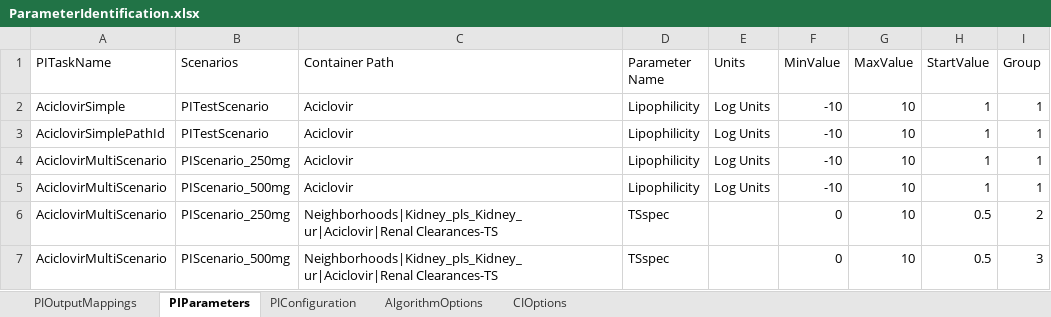
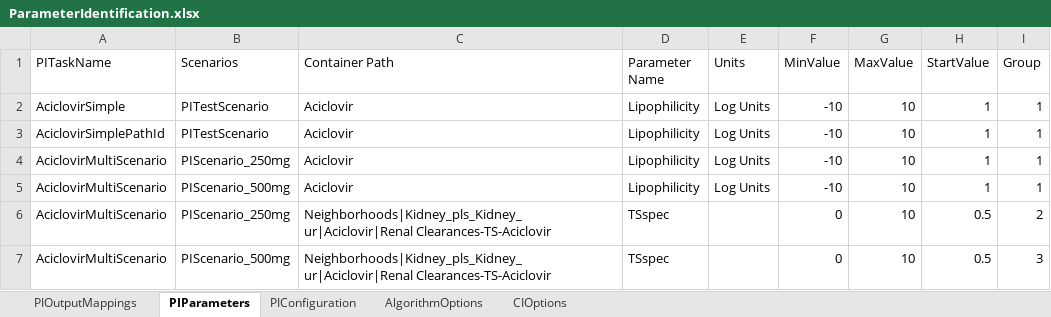
Before and after one commit to esqLABS/esqlabsR, an Excel workbook: inst/extdata/examples/TestProject/Configurations/ParameterIdentification.xlsx, sheet PIParameters, drawn as a sheet; values as stored, in another font and other column widths than the file's, no borders; the diff names each change by its address in the sheet, - before the commit and + after, or states it on an @@ line.

Commit message:
fix: update container path and test files for updated Aciclovir.pkml

```diff
--- a/inst/extdata/examples/TestProject/Configurations/ParameterIdentification.xlsx (sheet PIParameters)
+++ b/inst/extdata/examples/TestProject/Configurations/ParameterIdentification.xlsx (sheet PIParameters)
-C6:C7 (Container Path): Neighborhoods|Kidney_pls_Kidney_ur|Aciclovir|Renal Clearances-TS
+C6:C7 (Container Path): Neighborhoods|Kidney_pls_Kidney_ur|Aciclovir|Renal Clearances-TS-Aciclovir
```
Also changed, not shown: 3 other files.
